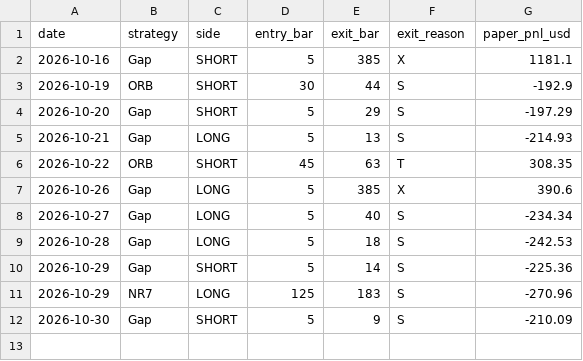
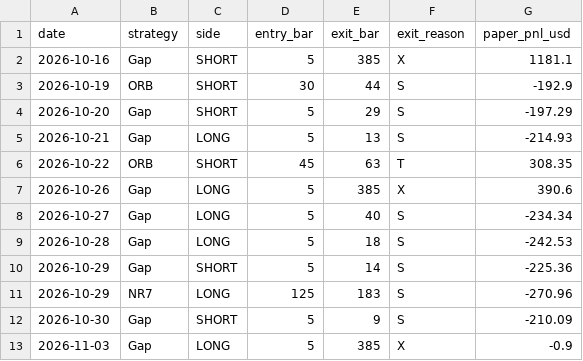
Before and after one commit to svolpintesta/mnq-paper-test, a CSV file: mnq_eod_live/ledger.csv, drawn as a sheet.

Commit message:
paper test 2026-11-04

```diff
--- a/mnq_eod_live/ledger.csv
+++ b/mnq_eod_live/ledger.csv
@@ -12 +12,2 @@ date,strategy,side,entry_bar,exit_bar,exit_reason,paper_pnl_usd
 2026-10-30,Gap,SHORT,5,9,S,-210.09
+2026-11-03,Gap,LONG,5,385,X,-0.9
```
Also changed, not shown: 6 other files.
